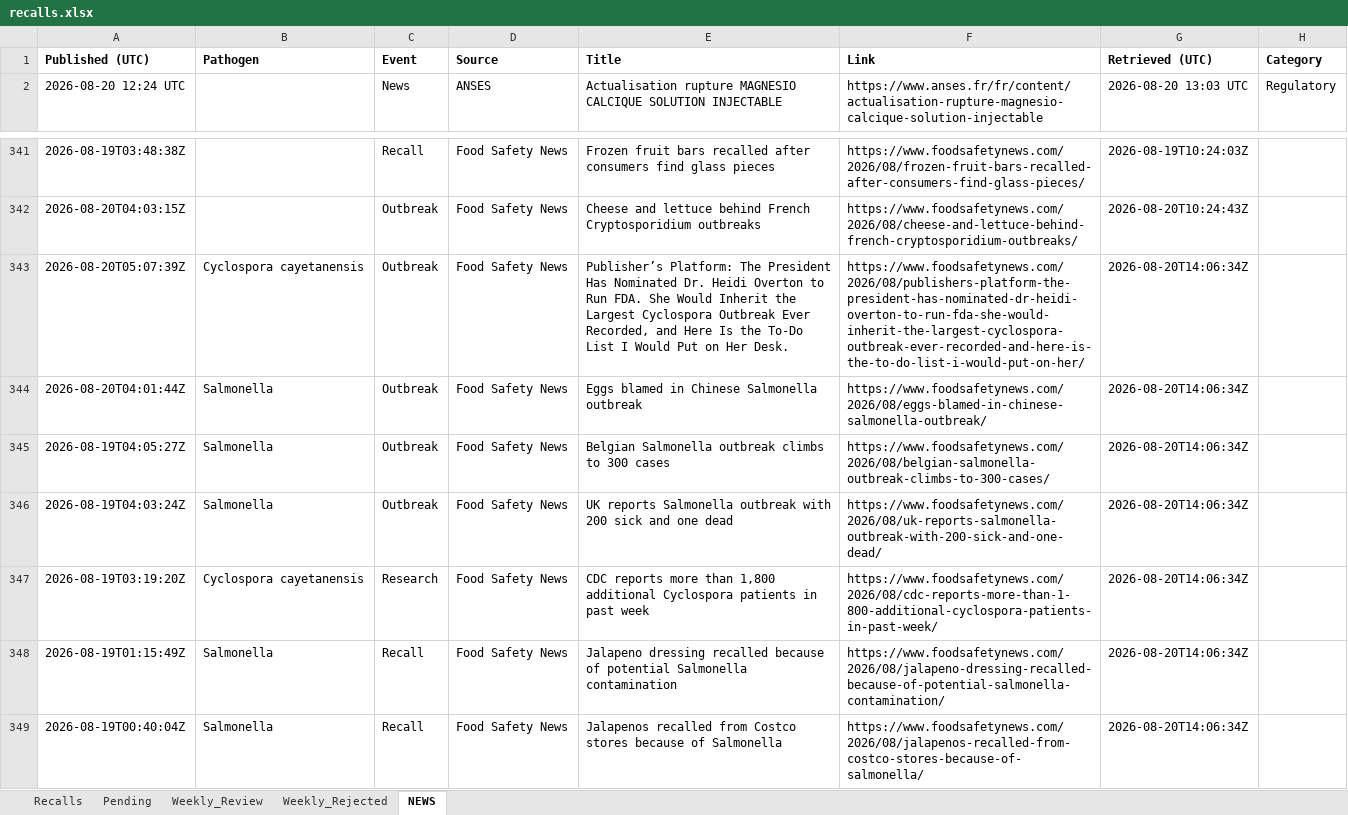
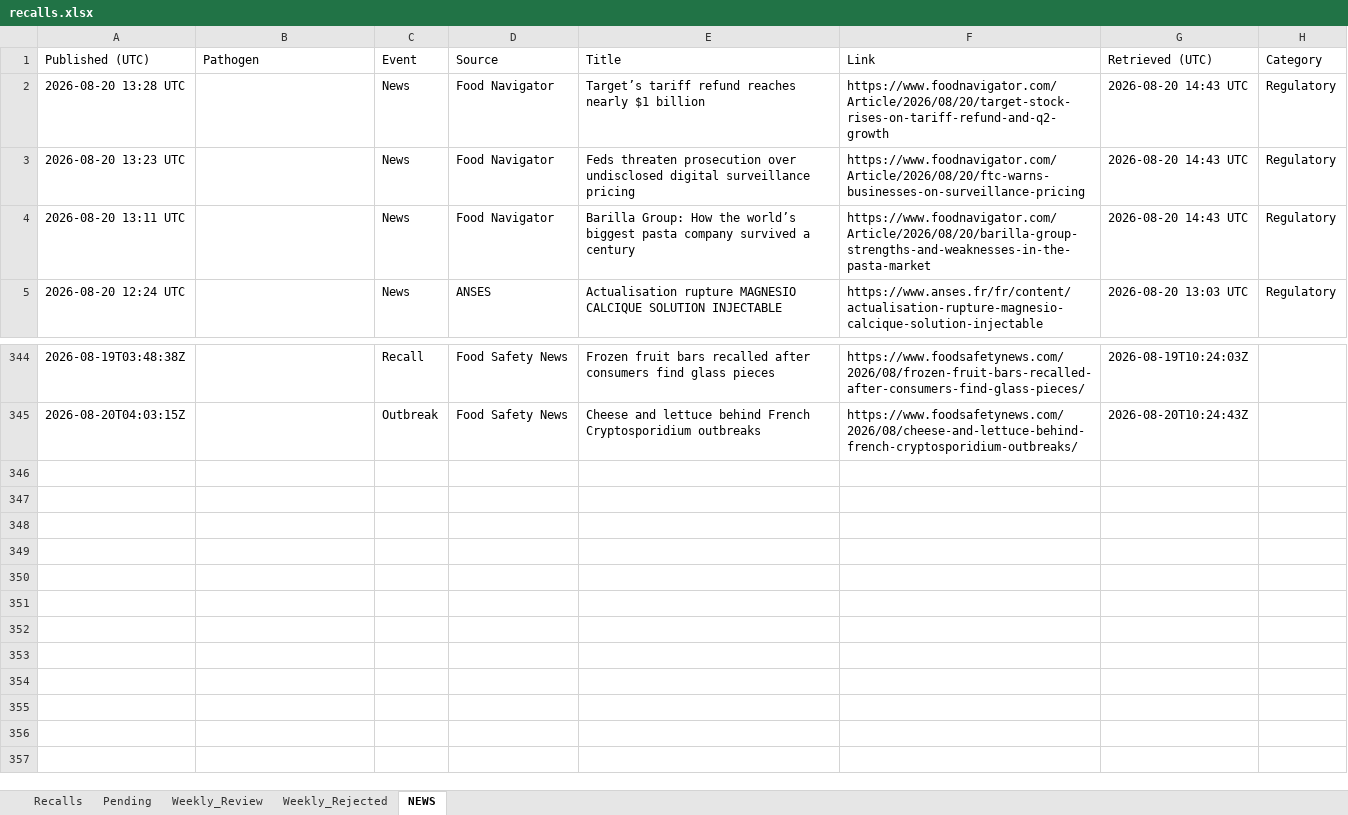
Before and after one commit to Visitune/FOOD-SAFETY-HORIZON-SCAN, an Excel workbook: docs/data/recalls.xlsx, sheet NEWS, drawn as a sheet; only a part is shown, gaps mark what is left out; values as stored, in another font and other column widths than the file's, no borders; removed rows and columns are numbered as before the commit, all else as after; the diff names each change by its address in the sheet, - before the commit and + after, or states it on an @@ line.

```diff
--- a/docs/data/recalls.xlsx (sheet NEWS)
+++ b/docs/data/recalls.xlsx (sheet NEWS)
-A1:H1 bold: on
+A1:H1 bold: off
+row 2: 2026-08-20 13:28 UTC |  | News | Food Navigator | Target’s tariff refund reaches nearly $1 billion | https://www.foodnavigator.com/Article/2026/08/20/target-stock-rises-on-tariff-refund-and-q2-growth | 2026-08-20 14:43 UTC | Regulatory
+row 3: 2026-08-20 13:23 UTC |  | News | Food Navigator | Feds threaten prosecution over undisclosed digital surveillance pricing | https://www.foodnavigator.com/Article/2026/08/20/ftc-warns-businesses-on-surveillance-pricing | 2026-08-20 14:43 UTC | Regulatory
+row 4: 2026-08-20 13:11 UTC |  | News | Food Navigator | Barilla Group: How the world’s biggest pasta company survived a century | https://www.foodnavigator.com/Article/2026/08/20/barilla-group-strengths-and-weaknesses-in-the-pasta-market | 2026-08-20 14:43 UTC | Regulatory
-row 343: 2026-08-20T05:07:39Z | Cyclospora cayetanensis | Outbreak | Food Safety News | Publisher’s Platform: The President Has Nominated Dr. Heidi Overton to Run FDA. She Would Inherit the Largest Cyclospora Outbreak Ever Recorded, and Here Is the To-Do List I Would Put on Her Desk. | https://www.foodsafetynews.com/2026/08/publishers-platform-the-president-has-nominated-dr-heidi-overton-to-run-fda-she-would-inherit-the-largest-cyclospora-outbreak-ever-recorded-and-here-is-the-to-do-list-i-would-put-on-her/ | 2026-08-20T14:06:34Z
-row 344: 2026-08-20T04:01:44Z | Salmonella | Outbreak | Food Safety News | Eggs blamed in Chinese Salmonella outbreak | https://www.foodsafetynews.com/2026/08/eggs-blamed-in-chinese-salmonella-outbreak/ | 2026-08-20T14:06:34Z
-row 345: 2026-08-19T04:05:27Z | Salmonella | Outbreak | Food Safety News | Belgian Salmonella outbreak climbs to 300 cases | https://www.foodsafetynews.com/2026/08/belgian-salmonella-outbreak-climbs-to-300-cases/ | 2026-08-20T14:06:34Z
-row 346: 2026-08-19T04:03:24Z | Salmonella | Outbreak | Food Safety News | UK reports Salmonella outbreak with 200 sick and one dead | https://www.foodsafetynews.com/2026/08/uk-reports-salmonella-outbreak-with-200-sick-and-one-dead/ | 2026-08-20T14:06:34Z
-row 347: 2026-08-19T03:19:20Z | Cyclospora cayetanensis | Research | Food Safety News | CDC reports more than 1,800 additional Cyclospora patients in past week | https://www.foodsafetynews.com/2026/08/cdc-reports-more-than-1-800-additional-cyclospora-patients-in-past-week/ | 2026-08-20T14:06:34Z
-row 348: 2026-08-19T01:15:49Z | Salmonella | Recall | Food Safety News | Jalapeno dressing recalled because of potential Salmonella contamination | https://www.foodsafetynews.com/2026/08/jalapeno-dressing-recalled-because-of-potential-salmonella-contamination/ | 2026-08-20T14:06:34Z
-row 349: 2026-08-19T00:40:04Z | Salmonella | Recall | Food Safety News | Jalapenos recalled from Costco stores because of Salmonella | https://www.foodsafetynews.com/2026/08/jalapenos-recalled-from-costco-stores-because-of-salmonella/ | 2026-08-20T14:06:34Z
```
Also changed, not shown: 1 other file.
